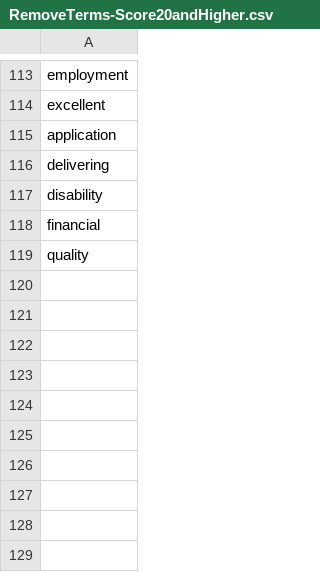
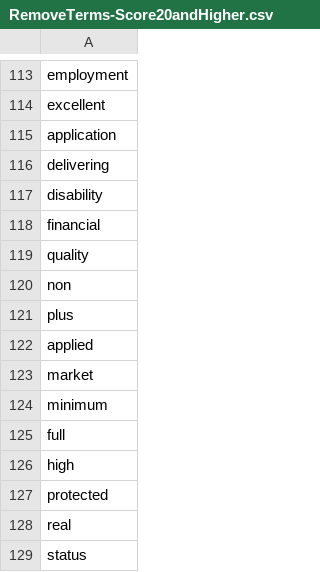
Before and after one commit to Shetura36/Data-607, a CSV file: Project3/RemoveTerms-Score20andHigher.csv, drawn as a sheet; only a part is shown, gaps mark what is left out.

```diff
--- a/Project3/RemoveTerms-Score20andHigher.csv
+++ b/Project3/RemoveTerms-Score20andHigher.csv
@@ -119 +119,11 @@ financial
 quality
+non
+plus
+applied
+market
+minimum
+full
+high
+protected
+real
+status
```
Also changed, not shown: Project3/Multi-part DS terms_Shahparan-Version3.csv, 1 other file.
